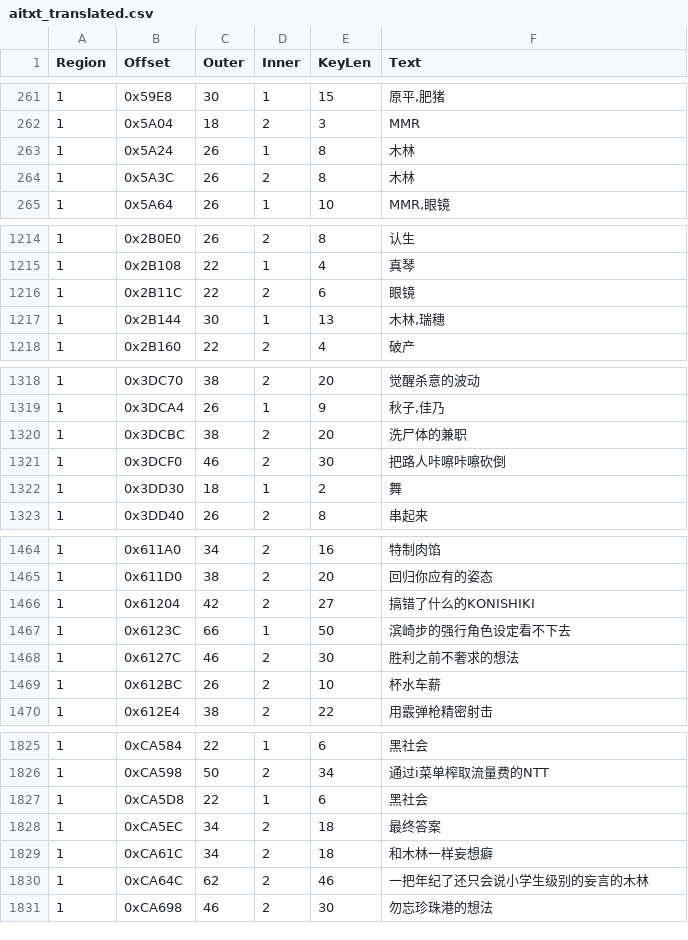
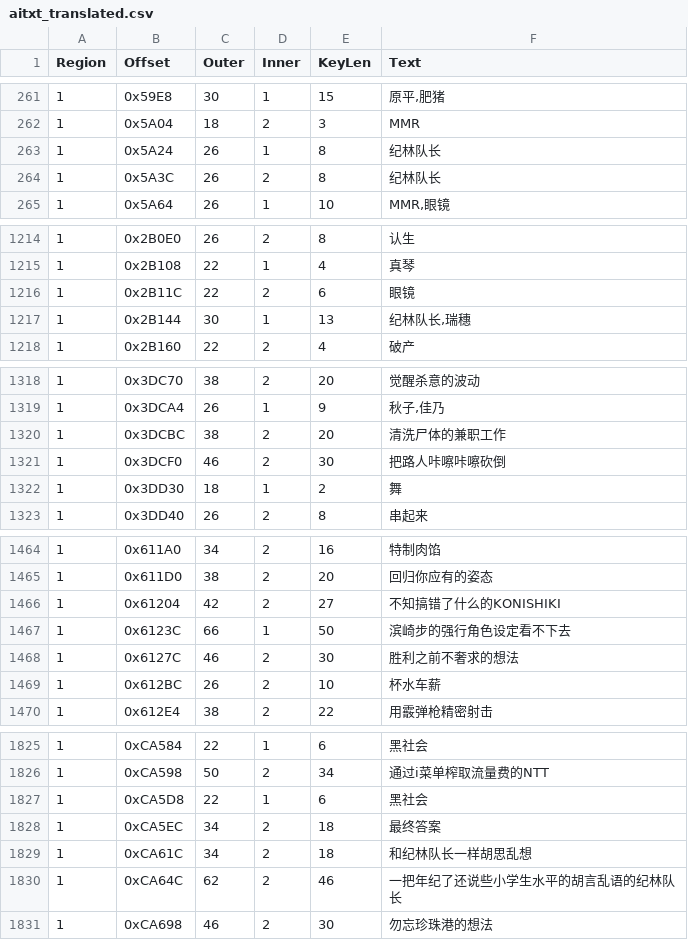
Before and after one commit to JiayuYangX/sakura-restore, a CSV file: aitxt_translated.csv, drawn as a sheet; only a part is shown, gaps mark what is left out; the diff covers the shown part only.

```diff
--- a/aitxt_translated.csv
+++ b/aitxt_translated.csv
@@ -262,4 +262,4 @@ Region,Offset,Outer,Inner,KeyLen,Text
 1,0x5A04,18,2,3,MMR
-1,0x5A24,26,1,8,木林
-1,0x5A3C,26,2,8,木林
+1,0x5A24,26,1,8,纪林队长
+1,0x5A3C,26,2,8,纪林队长
 1,0x5A64,26,1,10,"MMR,眼镜"
@@ -1216,3 +1216,3 @@ Region,Offset,Outer,Inner,KeyLen,Text
 1,0x2B11C,22,2,6,眼镜
-1,0x2B144,30,1,13,"木林,瑞穗"
+1,0x2B144,30,1,13,"纪林队长,瑞穗"
 1,0x2B160,22,2,4,破产
@@ -1319,3 +1319,3 @@ Region,Offset,Outer,Inner,KeyLen,Text
 1,0x3DCA4,26,1,9,"秋子,佳乃"
-1,0x3DCBC,38,2,20,洗尸体的兼职
+1,0x3DCBC,38,2,20,清洗尸体的兼职工作
 1,0x3DCF0,46,2,30,把路人咔嚓咔嚓砍倒
@@ -1465,3 +1465,3 @@ Region,Offset,Outer,Inner,KeyLen,Text
 1,0x611D0,38,2,20,回归你应有的姿态
-1,0x61204,42,2,27,搞错了什么的KONISHIKI
+1,0x61204,42,2,27,不知搞错了什么的KONISHIKI
 1,0x6123C,66,1,50,滨崎步的强行角色设定看不下去
@@ -1828,4 +1828,4 @@ Region,Offset,Outer,Inner,KeyLen,Text
 1,0xCA5EC,34,2,18,最终答案
-1,0xCA61C,34,2,18,和木林一样妄想癖
-1,0xCA64C,62,2,46,一把年纪了还只会说小学生级别的妄言的木林
+1,0xCA61C,34,2,18,和纪林队长一样胡思乱想
+1,0xCA64C,62,2,46,一把年纪了还说些小学生水平的胡言乱语的纪林队长
 1,0xCA698,46,2,30,勿忘珍珠港的想法
```
Also changed, not shown: 4 edited cells elsewhere in this file, translated.csv, 2 other files.
